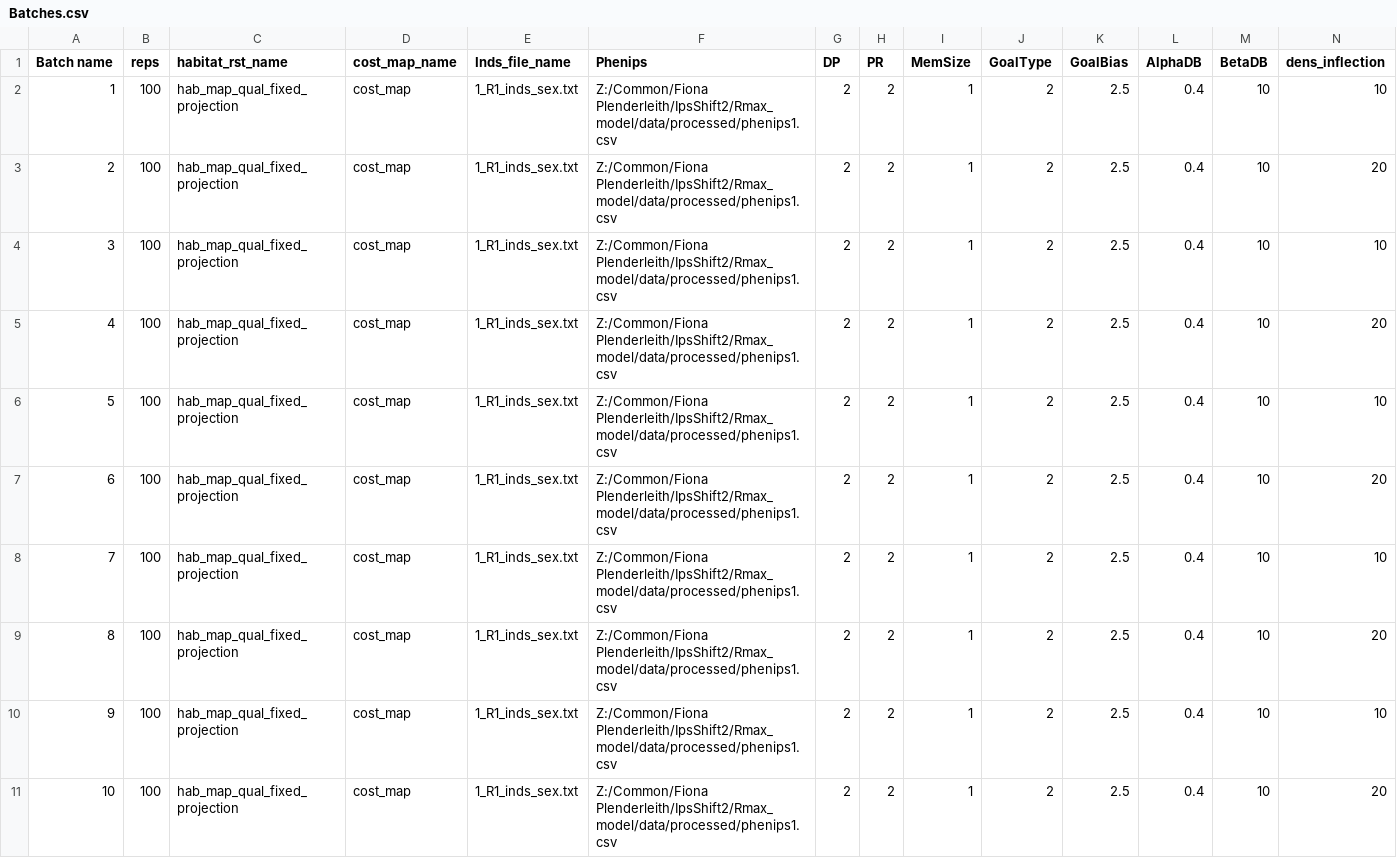
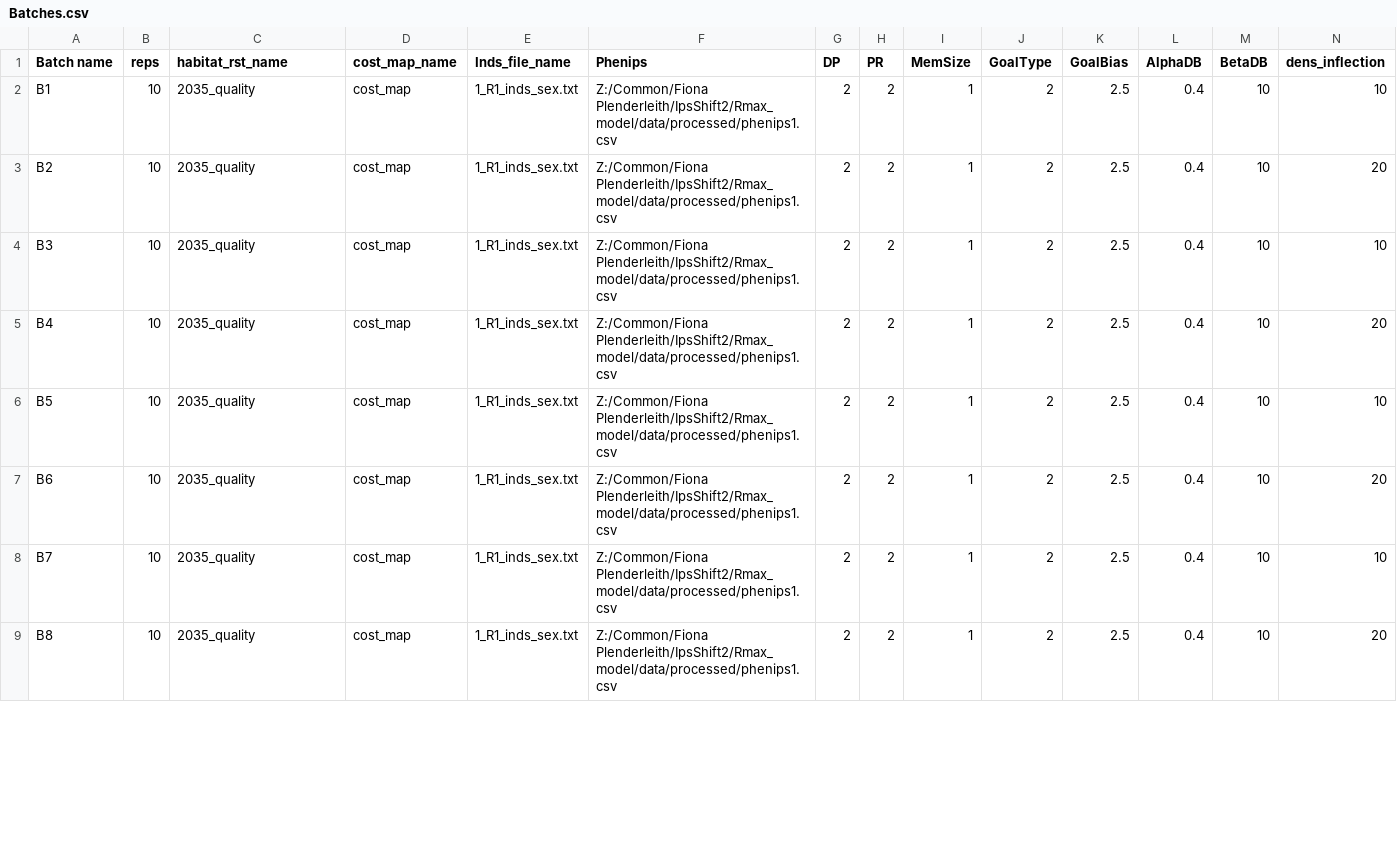
Before and after one commit to FR-LUES/Ips_RangeShiftR, a CSV file: code/Batches.csv, drawn as a sheet; only a part is shown; removed rows and columns are numbered as before the commit, all else as after; rows hold the shown columns only; the diff covers the shown part only; the diff names each change by its address in the sheet, - before the commit and + after, or states it on an @@ line.

```diff
--- a/code/Batches.csv
+++ b/code/Batches.csv
-A2 (Batch name): 1
+A2 (Batch name): B1
-B2:B7 (reps): 100
+B2:B7 (reps): 10
-C2:C7 (habitat_rst_name): hab_map_qual_fixed_projection
+C2:C7 (habitat_rst_name): 2035_quality
-A3 (Batch name): 2
+A3 (Batch name): B2
-A4 (Batch name): 3
+A4 (Batch name): B3
-A5 (Batch name): 4
+A5 (Batch name): B4
-A6 (Batch name): 5
+A6 (Batch name): B5
-A7 (Batch name): 6
+A7 (Batch name): B6
-row 8: 7 | 100 | hab_map_qual_fixed_projection | cost_map | 1_R1_inds_sex.txt | Z:/Common/Fiona Plenderleith/IpsShift2/Rmax_model/data/processed/phenips1.csv | 2 | 2 | 1 | 2 | 2.5 | 0.4 | 10 | 10
-row 9: 8 | 100 | hab_map_qual_fixed_projection | cost_map | 1_R1_inds_sex.txt | Z:/Common/Fiona Plenderleith/IpsShift2/Rmax_model/data/processed/phenips1.csv | 2 | 2 | 1 | 2 | 2.5 | 0.4 | 10 | 20
-A8 (Batch name): 9
+A8 (Batch name): B7
-B8:B9 (reps): 100
+B8:B9 (reps): 10
-C8:C9 (habitat_rst_name): hab_map_qual_fixed_projection
+C8:C9 (habitat_rst_name): 2035_quality
-A9 (Batch name): 10
+A9 (Batch name): B8
```
Also changed, not shown: 2 removed rows and 32 edited cells elsewhere in this file, 3 other files.
